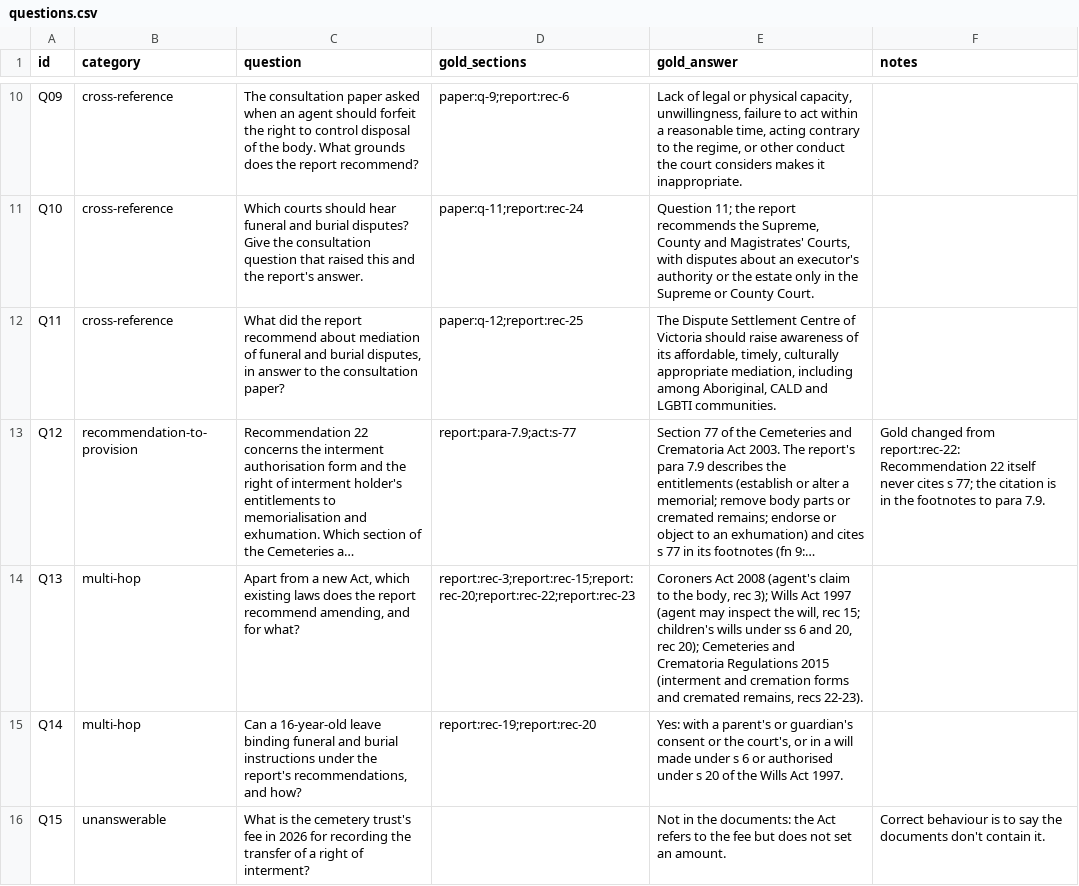
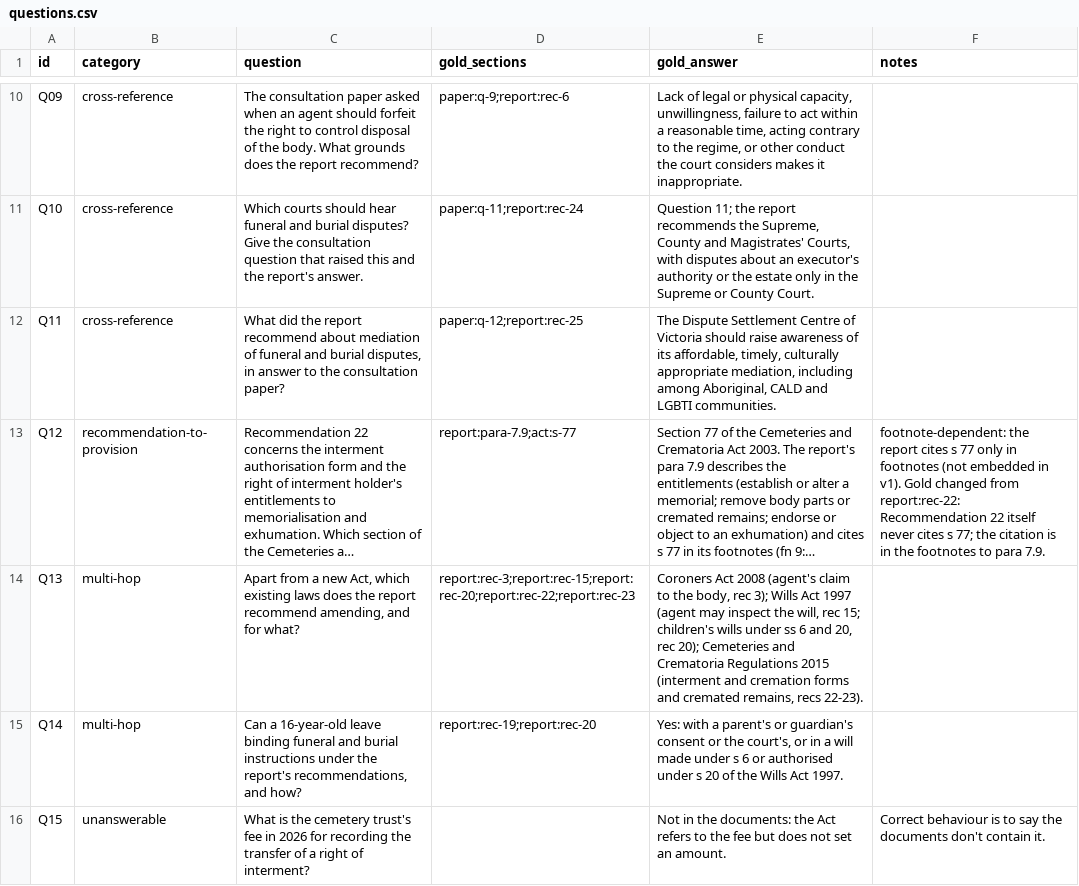
Before and after one commit to 4bits-capstone/Konverter_full_pipeline, a CSV file: docs/rag-inputs/questions.csv, drawn as a sheet; only a part is shown, gaps mark what is left out; long unchanged cells end in …; the diff names each change by its address in the sheet, - before the commit and + after, or states it on an @@ line.

```diff
--- a/docs/rag-inputs/questions.csv
+++ b/docs/rag-inputs/questions.csv
-F13 (notes): Gold changed…
+F13 (notes): footnote-dependent: the report cites s 77 only in footnotes (not embedded in v1). Gold changed…
```
Also changed, not shown: 4 other files.
